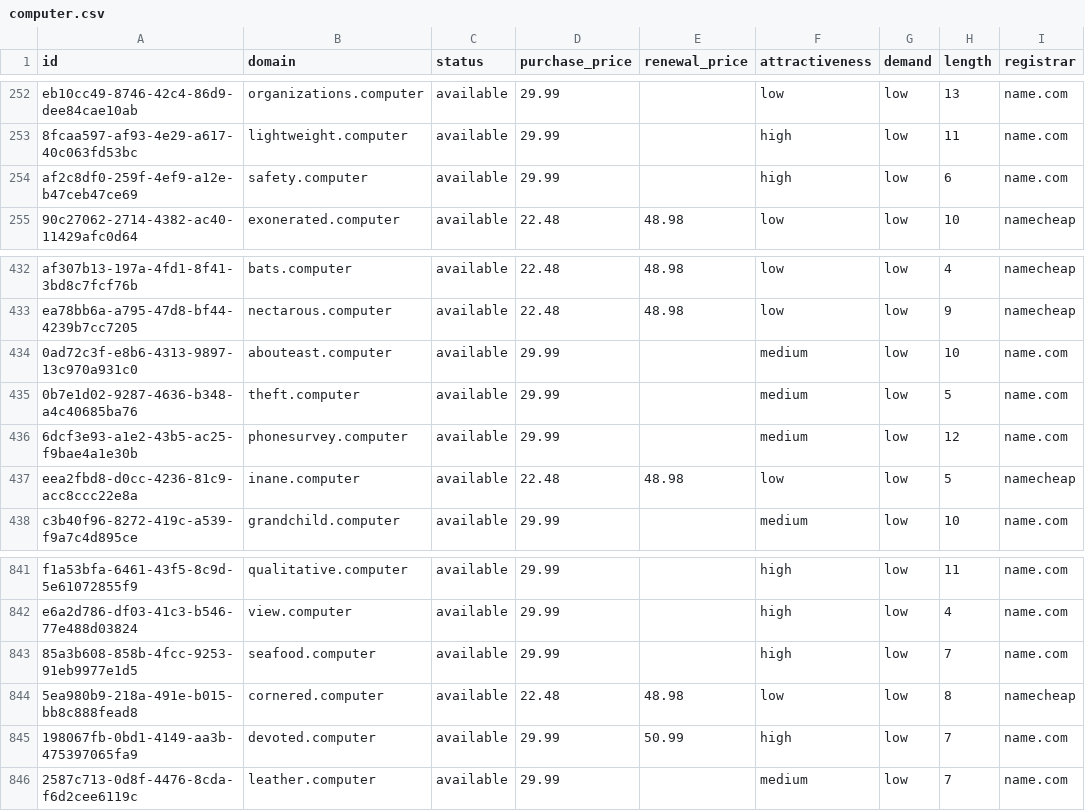
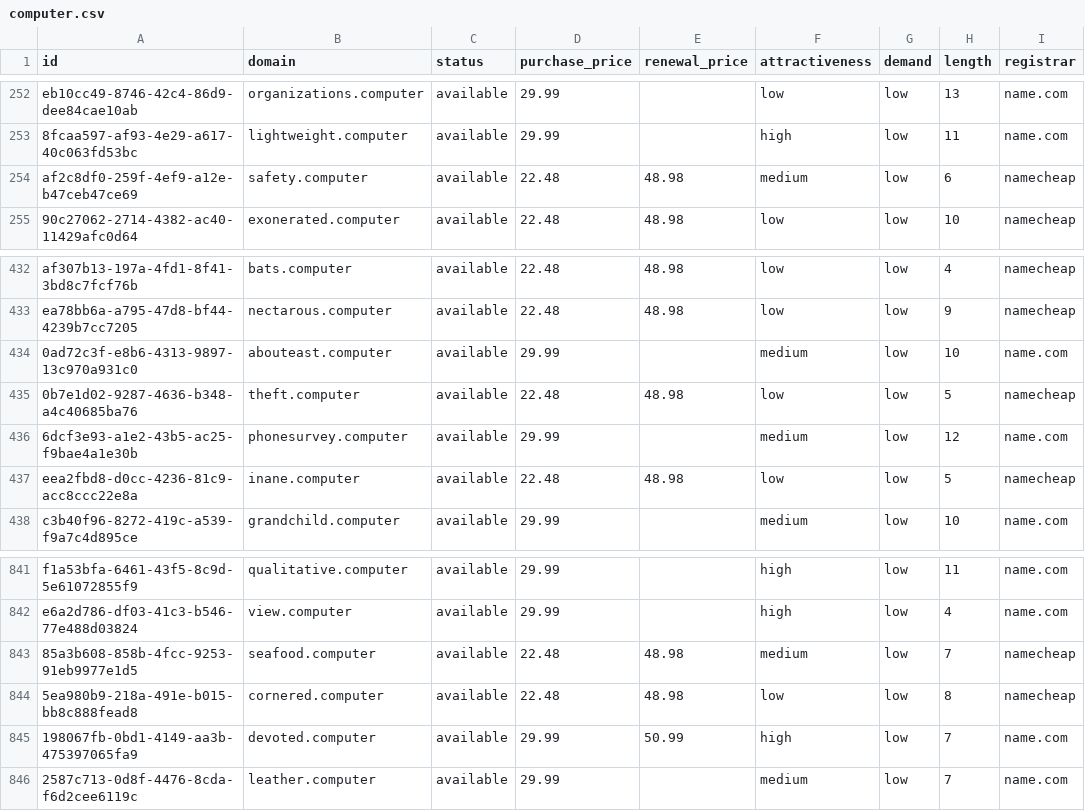
Before and after one commit to UniqueDomains/computer-oneword-domains, a CSV file: computer.csv, drawn as a sheet; only a part is shown, gaps mark what is left out; the diff names each change by its address in the sheet, - before the commit and + after, or states it on an @@ line.

Commit message:
Domains update

```diff
--- a/computer.csv
+++ b/computer.csv
-D254 (purchase_price): 29.99
+D254 (purchase_price): 22.48
-E254 (renewal_price): (empty)
+E254 (renewal_price): 48.98
-F254 (attractiveness): high
+F254 (attractiveness): medium
-I254 (registrar): name.com
+I254 (registrar): namecheap
-D435 (purchase_price): 29.99
+D435 (purchase_price): 22.48
-E435 (renewal_price): (empty)
+E435 (renewal_price): 48.98
-F435 (attractiveness): medium
+F435 (attractiveness): low
-I435 (registrar): name.com
+I435 (registrar): namecheap
-D843 (purchase_price): 29.99
+D843 (purchase_price): 22.48
-E843 (renewal_price): (empty)
+E843 (renewal_price): 48.98
-F843 (attractiveness): high
+F843 (attractiveness): medium
-I843 (registrar): name.com
+I843 (registrar): namecheap
```
Also changed, not shown: 4 other files.
